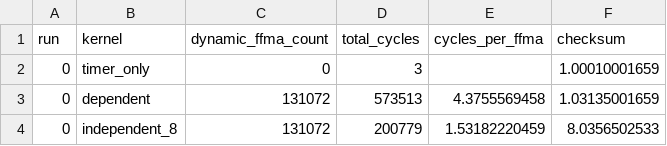
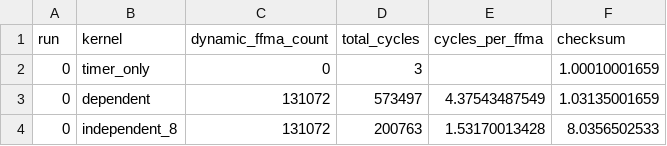
Before and after one commit to jeehun98/SASSScope, a CSV file: results/profiler/captures/probe_timer_only/source/runtime/runtime_raw.csv, drawn as a sheet.

```diff
--- a/results/profiler/captures/probe_timer_only/source/runtime/runtime_raw.csv
+++ b/results/profiler/captures/probe_timer_only/source/runtime/runtime_raw.csv
@@ -2,3 +2,3 @@ run,kernel,dynamic_ffma_count,total_cycles,cycles_per_ffma,checksum
 0,timer_only,0,3,,1.00010001659
-0,dependent,131072,573513,4.3755569458,1.03135001659
-0,independent_8,131072,200779,1.53182220459,8.0356502533
+0,dependent,131072,573497,4.37543487549,1.03135001659
+0,independent_8,131072,200763,1.53170013428,8.0356502533
```
Also changed, not shown: results/profiler/captures/probe_timer_only/source/details.csv, results/profiler/captures/probe_timer_only/source/raw.csv, 47 other files.
